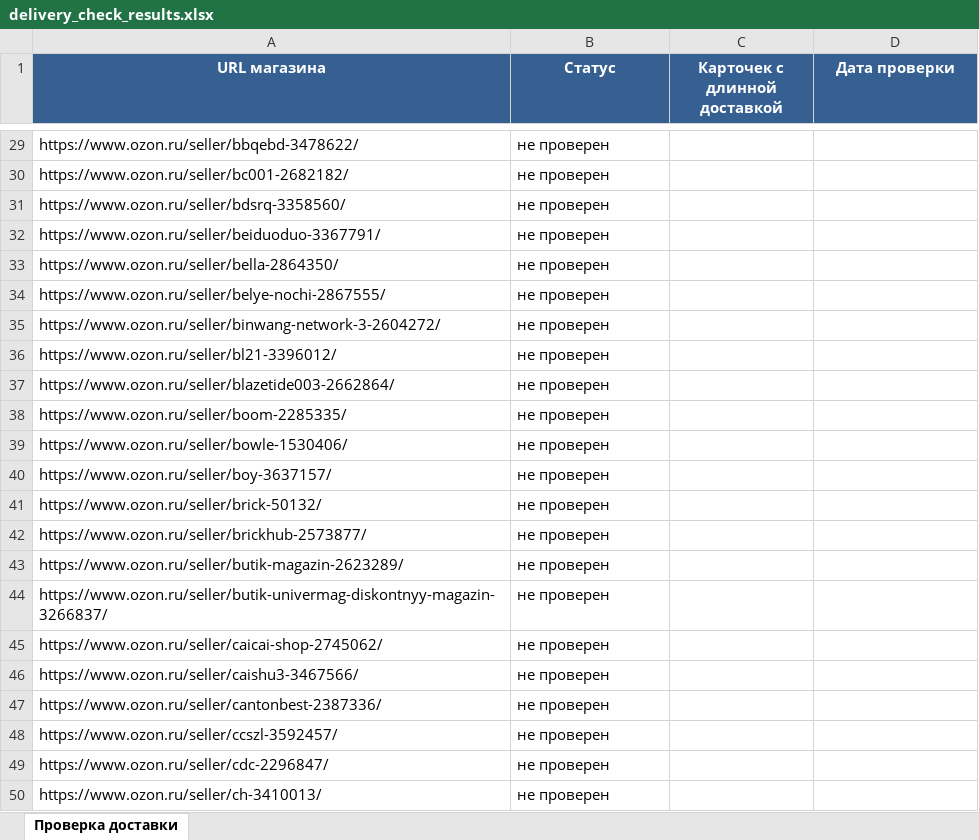
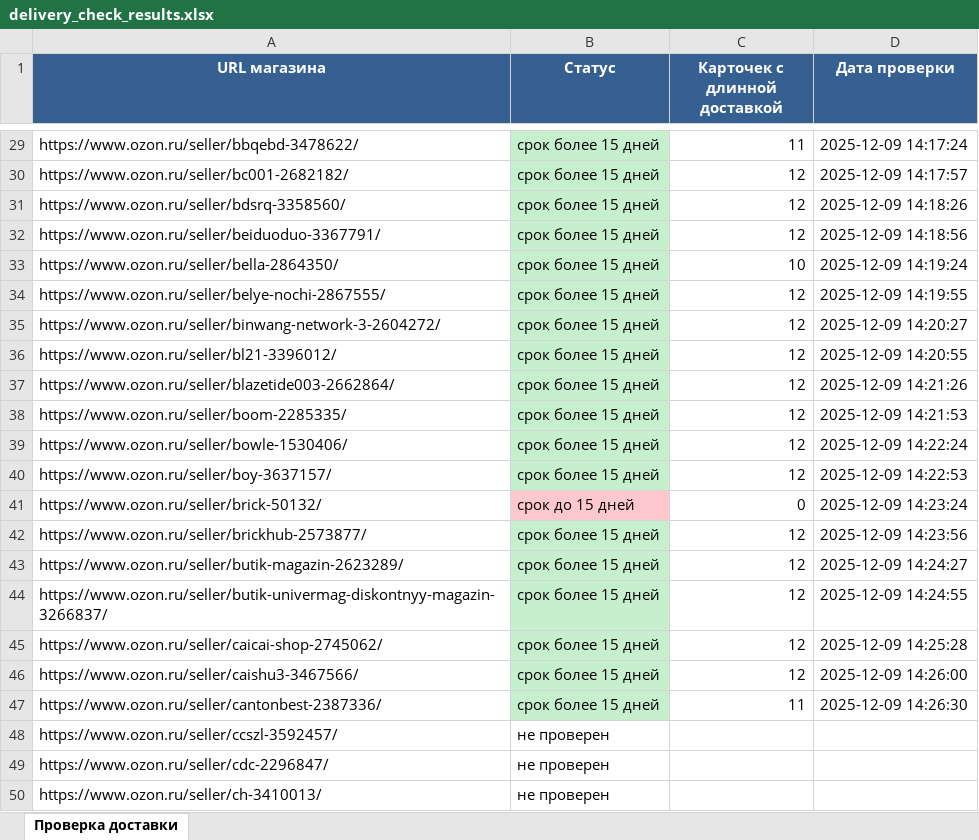
Before and after one commit to shadrinmail-design/ozonparser-sellers, an Excel workbook: results/delivery_check_results.xlsx, sheet Проверка доставки, drawn as a sheet; only a part is shown, gaps mark what is left out; values as stored, in another font and other column widths than the file's, no borders; the diff covers the shown part only; the diff names each change by its address in the sheet, - before the commit and + after, or states it on an @@ line.

```diff
--- a/results/delivery_check_results.xlsx (sheet Проверка доставки)
+++ b/results/delivery_check_results.xlsx (sheet Проверка доставки)
-B29:B40 (Статус): не проверен
+B29:B40 (Статус): срок более 15 дней
-B29:B40 fill: none
+B29:B40 fill: #C6EFCE
-C29 (Карточек с длинной доставкой): (empty)
+C29 (Карточек с длинной доставкой): 11
-D29 (Дата проверки): (empty)
+D29 (Дата проверки): 2025-12-09 14:17:24
-C30:C32 (Карточек с длинной доставкой): (empty)
+C30:C32 (Карточек с длинной доставкой): 12
-D30 (Дата проверки): (empty)
+D30 (Дата проверки): 2025-12-09 14:17:57
-D31 (Дата проверки): (empty)
+D31 (Дата проверки): 2025-12-09 14:18:26
-D32 (Дата проверки): (empty)
+D32 (Дата проверки): 2025-12-09 14:18:56
-C33 (Карточек с длинной доставкой): (empty)
+C33 (Карточек с длинной доставкой): 10
-D33 (Дата проверки): (empty)
+D33 (Дата проверки): 2025-12-09 14:19:24
-C34:C40 (Карточек с длинной доставкой): (empty)
+C34:C40 (Карточек с длинной доставкой): 12
-D34 (Дата проверки): (empty)
+D34 (Дата проверки): 2025-12-09 14:19:55
-D35 (Дата проверки): (empty)
+D35 (Дата проверки): 2025-12-09 14:20:27
-D36 (Дата проверки): (empty)
+D36 (Дата проверки): 2025-12-09 14:20:55
-D37 (Дата проверки): (empty)
+D37 (Дата проверки): 2025-12-09 14:21:26
-D38 (Дата проверки): (empty)
+D38 (Дата проверки): 2025-12-09 14:21:53
-D39 (Дата проверки): (empty)
+D39 (Дата проверки): 2025-12-09 14:22:24
-D40 (Дата проверки): (empty)
+D40 (Дата проверки): 2025-12-09 14:22:53
-B41 (Статус): не проверен
+B41 (Статус): срок до 15 дней
-B41 fill: none
+B41 fill: #FFC7CE
-C41 (Карточек с длинной доставкой): (empty)
+C41 (Карточек с длинной доставкой): 0
-D41 (Дата проверки): (empty)
+D41 (Дата проверки): 2025-12-09 14:23:24
-B42:B47 (Статус): не проверен
+B42:B47 (Статус): срок более 15 дней
-B42:B47 fill: none
+B42:B47 fill: #C6EFCE
-C42:C46 (Карточек с длинной доставкой): (empty)
+C42:C46 (Карточек с длинной доставкой): 12
-D42 (Дата проверки): (empty)
+D42 (Дата проверки): 2025-12-09 14:23:56
-D43 (Дата проверки): (empty)
+D43 (Дата проверки): 2025-12-09 14:24:27
-D44 (Дата проверки): (empty)
+D44 (Дата проверки): 2025-12-09 14:24:55
-D45 (Дата проверки): (empty)
+D45 (Дата проверки): 2025-12-09 14:25:28
-D46 (Дата проверки): (empty)
+D46 (Дата проверки): 2025-12-09 14:26:00
-C47 (Карточек с длинной доставкой): (empty)
+C47 (Карточек с длинной доставкой): 11
-D47 (Дата проверки): (empty)
+D47 (Дата проверки): 2025-12-09 14:26:30
```
Also changed, not shown: 51 edited cells and cell formats elsewhere in this sheet, 1 other file.
